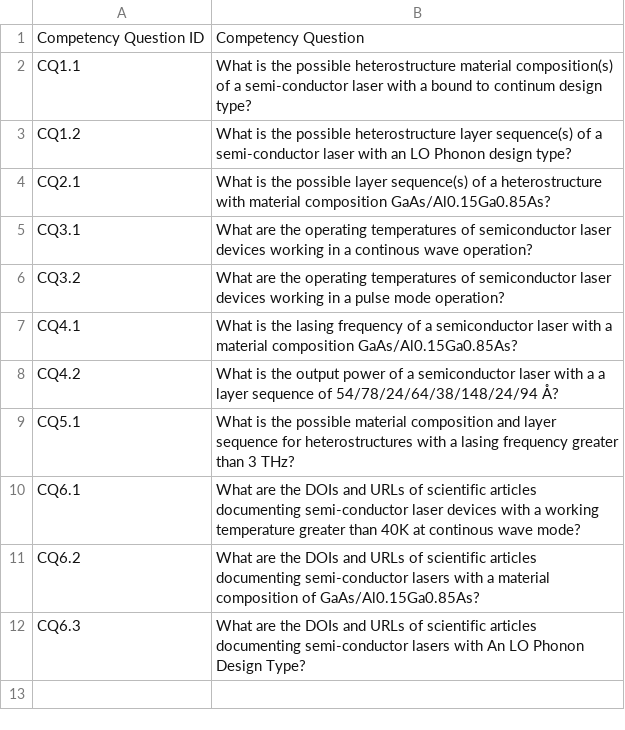
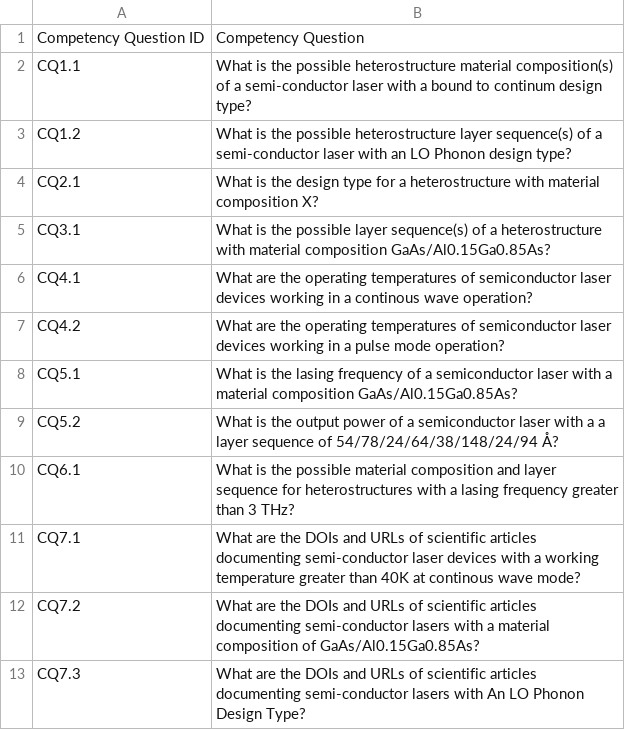
Before and after one commit to DeperiasKerre/qcl_Onto, a CSV file: Evaluation/Competency_Questions.csv, drawn as a sheet.

Commit message:
Add files via upload

```diff
--- a/Evaluation/Competency_Questions.csv
+++ b/Evaluation/Competency_Questions.csv
@@ -3,10 +3,11 @@ CQ1.1,What is the possible heterostructure material composition(s) of a semi-con
 CQ1.2,What is the possible heterostructure layer sequence(s) of a semi-conductor laser with an LO Phonon design type?
-CQ2.1,What is the possible layer sequence(s) of a heterostructure with material composition GaAs/Al0.15Ga0.85As?
-CQ3.1,What are the operating temperatures of semiconductor laser devices working in a continous wave operation?
-CQ3.2,What are the operating temperatures of semiconductor laser devices working in a pulse mode operation?
-CQ4.1,What is the lasing frequency of a semiconductor laser with a material composition GaAs/Al0.15Ga0.85As?
-CQ4.2,What is the output power of a semiconductor laser with a a layer sequence of 54/78/24/64/38/148/24/94 Å?
-CQ5.1,What is the possible material composition and layer sequence for heterostructures with a lasing frequency greater than 3 THz?
-CQ6.1,What are the DOIs and URLs of scientific articles documenting semi-conductor laser devices with a working temperature greater than 40K at continous wave mode?
-CQ6.2,What are the DOIs and URLs of scientific articles documenting semi-conductor lasers with a material composition of GaAs/Al0.15Ga0.85As?
-CQ6.3,What are the DOIs and URLs of scientific articles documenting semi-conductor lasers with An LO Phonon Design Type?
+CQ2.1,What is the design type for a heterostructure with material composition X?
+CQ3.1,What is the possible layer sequence(s) of a heterostructure with material composition GaAs/Al0.15Ga0.85As?
+CQ4.1,What are the operating temperatures of semiconductor laser devices working in a continous wave operation?
+CQ4.2,What are the operating temperatures of semiconductor laser devices working in a pulse mode operation?
+CQ5.1,What is the lasing frequency of a semiconductor laser with a material composition GaAs/Al0.15Ga0.85As?
+CQ5.2,What is the output power of a semiconductor laser with a a layer sequence of 54/78/24/64/38/148/24/94 Å?
+CQ6.1,What is the possible material composition and layer sequence for heterostructures with a lasing frequency greater than 3 THz?
+CQ7.1,What are the DOIs and URLs of scientific articles documenting semi-conductor laser devices with a working temperature greater than 40K at continous wave mode?
+CQ7.2,What are the DOIs and URLs of scientific articles documenting semi-conductor lasers with a material composition of GaAs/Al0.15Ga0.85As?
+CQ7.3,What are the DOIs and URLs of scientific articles documenting semi-conductor lasers with An LO Phonon Design Type?
```
